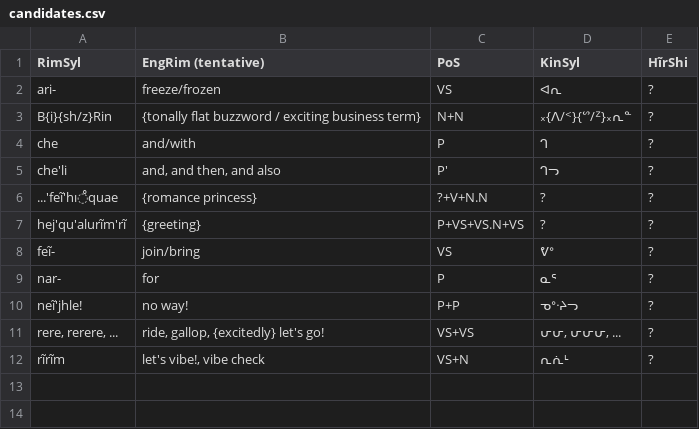
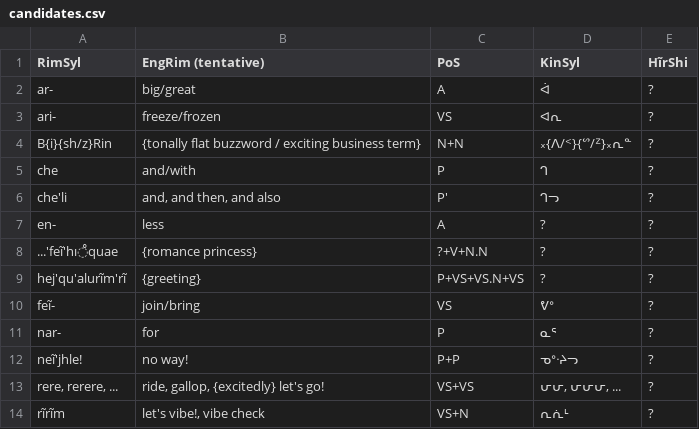
Before and after one commit to SFTwilight/quaehirrhrim, a CSV file: wordlists/candidates.csv, drawn as a sheet.

```diff
--- a/wordlists/candidates.csv
+++ b/wordlists/candidates.csv
@@ -1,2 +1,3 @@
 RimSyl, EngRim (tentative), PoS, KinSyl, HĩrShi
+ar-, big/great, A, ᐋ, ?
 ari-, freeze/frozen, VS, ᐊᕆ, ?
@@ -5,2 +6,3 @@ che, and/with, P, ᒉ, ?
 che'li, "and, and then, and also", P', ᒉᓓ, ?
+en-, less, A, ?, ?
 ...'feĩ'hı̊quae, {romance princess}, ?+V+N.N, ?, ?
```
Also changed, not shown: wordlists/particles.csv, 1 other file.
